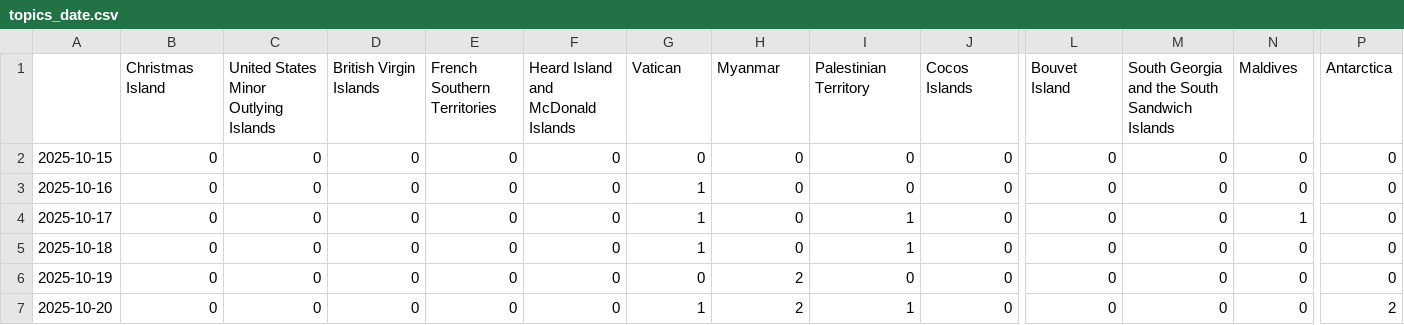
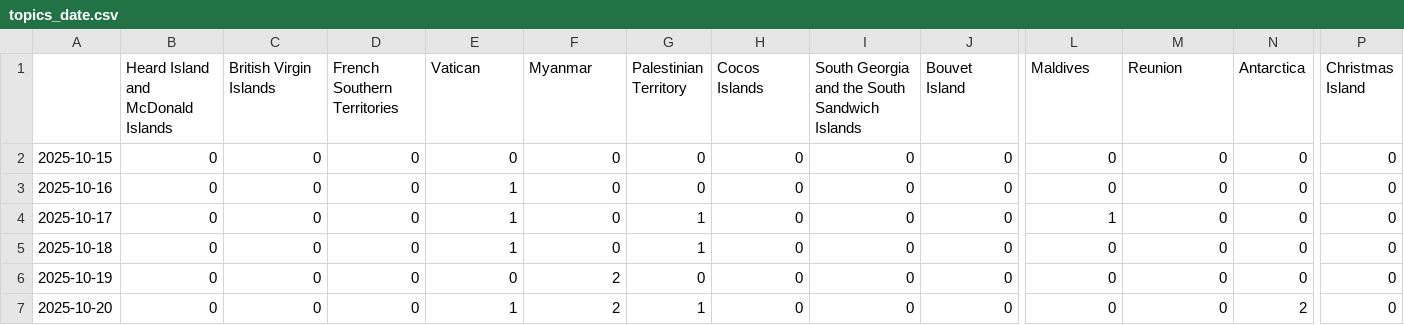
Before and after one commit to pg-ufr-news/positionIsComing, a CSV file: csv/topics_date.csv, drawn as a sheet; only a part is shown, gaps mark what is left out; the diff covers the shown part only; the diff names each change by its address in the sheet, - before the commit and + after, or states it on an @@ line.

```diff
--- a/csv/topics_date.csv
+++ b/csv/topics_date.csv
-B1: Christmas Island
+B1: Heard Island and McDonald Islands
-C1: United States Minor Outlying Islands
+C1: British Virgin Islands
-D1: British Virgin Islands
+D1: French Southern Territories
-E1: French Southern Territories
+E1: Vatican
-F1: Heard Island and McDonald Islands
+F1: Myanmar
-G1: Vatican
+G1: Palestinian Territory
-H1: Myanmar
+H1: Cocos Islands
-I1: Palestinian Territory
+I1: South Georgia and the South Sandwich Islands
-J1: Cocos Islands
+J1: Bouvet Island
-L1: Bouvet Island
+L1: Maldives
-M1: South Georgia and the South Sandwich Islands
+M1: Reunion
-N1: Maldives
+N1: Antarctica
-P1: Antarctica
+P1: Christmas Island
-E3:E5 (Vatican): 0
+E3:E5 (Vatican): 1
-G3 (Palestinian Territory): 1
+G3 (Palestinian Territory): 0
-I4:I5: 1
+I4:I5: 0
-L4 (Maldives): 0
+L4 (Maldives): 1
-N4 (Antarctica): 1
+N4 (Antarctica): 0
-F6:F7 (Myanmar): 0
+F6:F7 (Myanmar): 2
-H6:H7 (Cocos Islands): 2
+H6:H7 (Cocos Islands): 0
-E7 (Vatican): 0
+E7 (Vatican): 1
-I7: 1
+I7: 0
-N7 (Antarctica): 0
+N7 (Antarctica): 2
-P7 (Christmas Island): 2
+P7 (Christmas Island): 0
```
Also changed, not shown: 107 edited cells elsewhere in this file, 4 other files.
